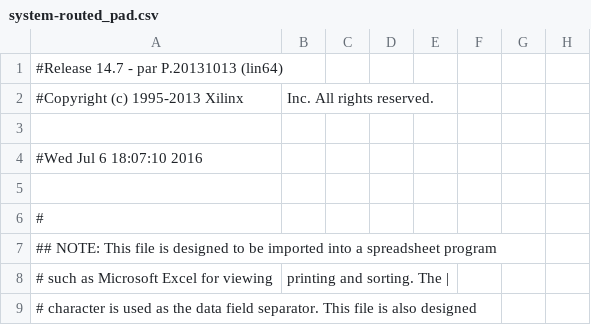
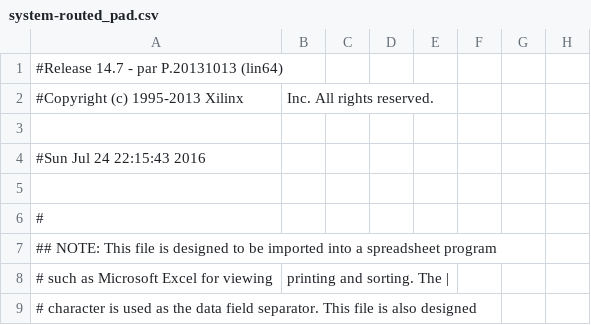
Before and after one commit to yonn28/ProyectoDIgitalII, a CSV file: lm32_soc_HDL-master/build/system-routed_pad.csv, drawn as a sheet; only a part is shown; the diff covers the shown part only; the diff names each change by its address in the sheet, - before the commit and + after, or states it on an @@ line.

```diff
--- a/lm32_soc_HDL-master/build/system-routed_pad.csv
+++ b/lm32_soc_HDL-master/build/system-routed_pad.csv
-A4: #Wed Jul 6 18:07:10 2016
+A4: #Sun Jul 24 22:15:43 2016
```
Also changed, not shown: 34 edited cells elsewhere in this file, 57 other files.
